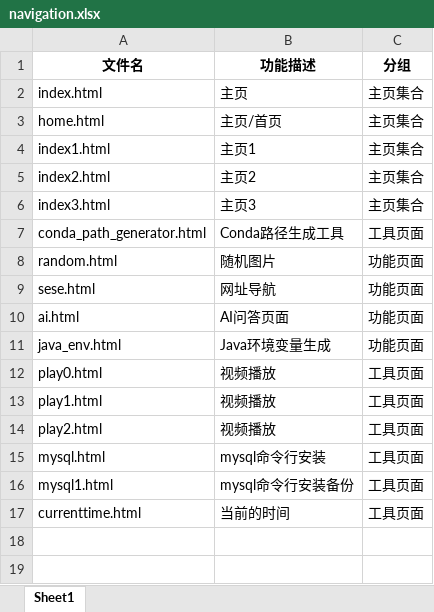
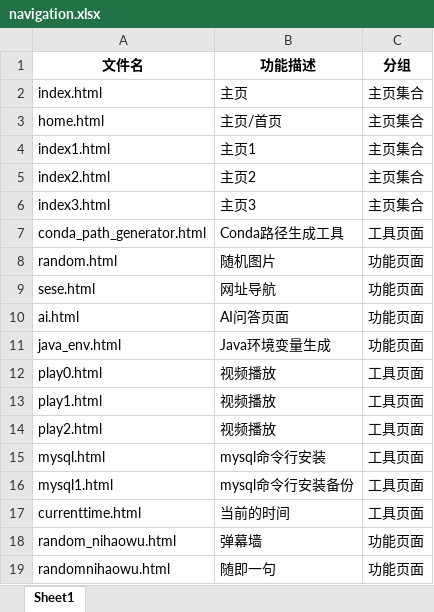
Before and after one commit to gwozai/gwozai.github.io, an Excel workbook: navigation.xlsx, sheet Sheet1, drawn as a sheet; values as stored, in another font and other column widths than the file's, no borders; the diff names each change by its address in the sheet, - before the commit and + after, or states it on an @@ line.

```diff
--- a/navigation.xlsx (sheet Sheet1)
+++ b/navigation.xlsx (sheet Sheet1)
+row 18: random_nihaowu.html | 弹幕墙 | 功能页面
+row 19: randomnihaowu.html | 随即一句 | 功能页面
```
Also changed, not shown: 3 other files.
